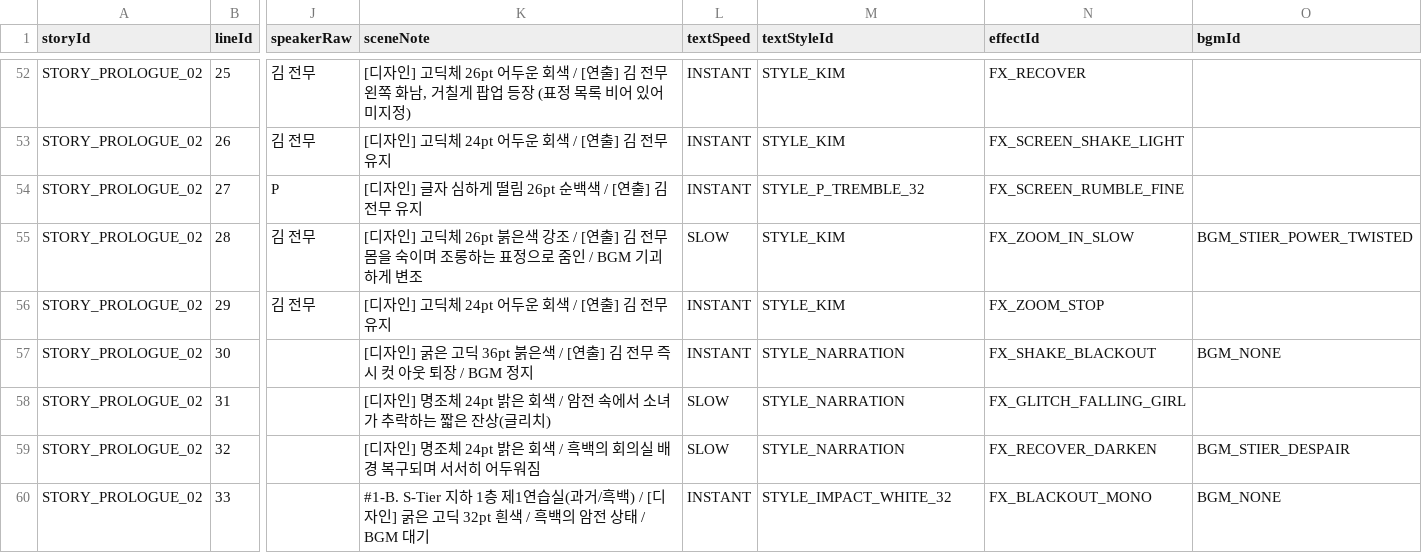
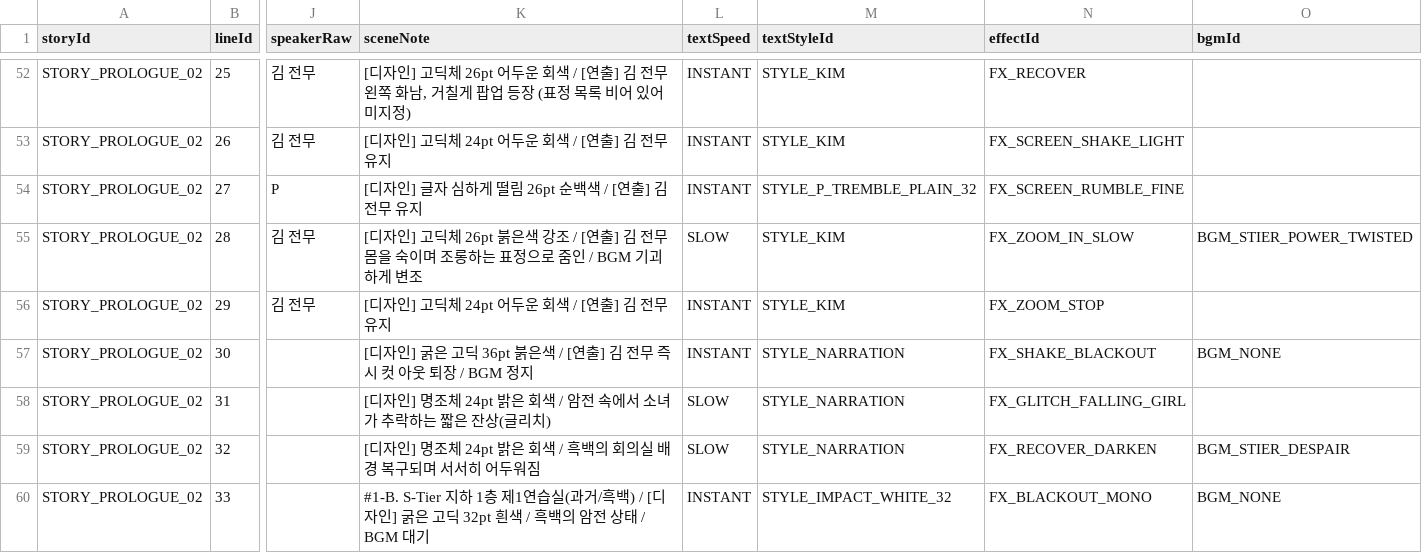
Before and after one commit to Project-VELO/VELO-Client, a TSV file: docs/StoryScript_Template.tsv, drawn as a sheet; only a part is shown, gaps mark what is left out; the diff names each change by its address in the sheet, - before the commit and + after, or states it on an @@ line.

Commit message:
Style | 굵기 없는 32pt 떨림 스타일 추가
2화 27번 연출표가 "글자 심하게 떨림 / 32pt / 검정" 인데, 32pt 떨림
스타일이 P_TREMBLE_32 하나뿐이고 그것이 굵게였습니다. 굵기 지시가
없는데 굵어지므로 보통 굵기 항목을 새로 만들었습니다.

떨림 자체는 StoryTextStyle 에 항목이 없어 아직 이름으로만 의도를
남깁니다. 기존 TREMBLE 스타일들도 같은 상태입니다.

```diff
--- a/docs/StoryScript_Template.tsv
+++ b/docs/StoryScript_Template.tsv
-M54 (textStyleId): STYLE_P_TREMBLE_32
+M54 (textStyleId): STYLE_P_TREMBLE_PLAIN_32
```
Also changed, not shown: 2 other files.
